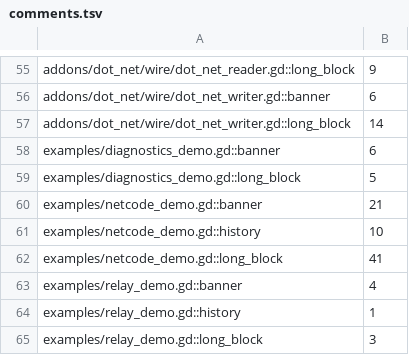
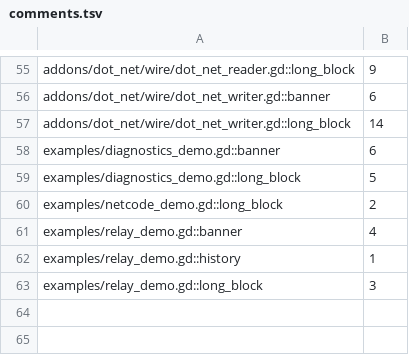
Before and after one commit to modcommunity/dot-net, a TSV file: ci/efficiency/comments.tsv, drawn as a sheet; only a part is shown, gaps mark what is left out.

```diff
--- a/ci/efficiency/comments.tsv
+++ b/ci/efficiency/comments.tsv
@@ -59,5 +59,3 @@ examples/diagnostics_demo.gd::banner	6
 examples/diagnostics_demo.gd::long_block	5
-examples/netcode_demo.gd::banner	21
-examples/netcode_demo.gd::history	10
-examples/netcode_demo.gd::long_block	41
+examples/netcode_demo.gd::long_block	2
 examples/relay_demo.gd::banner	4
```
Also changed, not shown: 14 other files.
